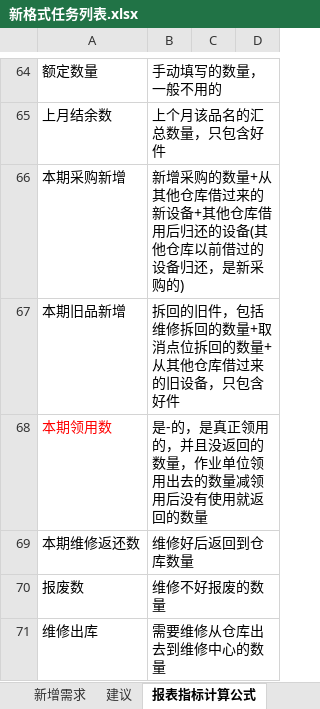
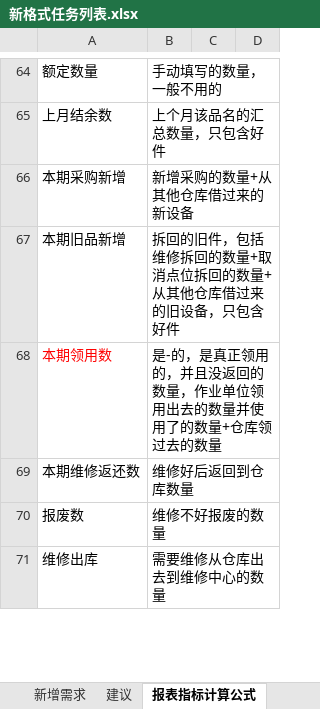
Before and after one commit to mawujun1234/leon1.0, an Excel workbook: ems/document/新格式任务列表.xlsx, sheet 报表指标计算公式, drawn as a sheet; only a part is shown, gaps mark what is left out; values as stored, in another font and other column widths than the file's, no borders; charts and pictures not drawn; the diff covers the shown part only; the diff names each change by its address in the sheet, - before the commit and + after, or states it on an @@ line.

```diff
--- a/ems/document/新格式任务列表.xlsx (sheet 报表指标计算公式)
+++ b/ems/document/新格式任务列表.xlsx (sheet 报表指标计算公式)
-B66: 新增采购的数量+从其他仓库借过来的新设备+其他仓库借用后归还的设备(其他仓库以前借过的设备归还，是新采购的)
+B66: 新增采购的数量+从其他仓库借过来的新设备
-B68: …去的数量减领用后没有使用就返回的数量
+B68: …去的数量并使用了的数量+仓库领过去的数量
```
Also changed, not shown: 2 edited cells elsewhere in this sheet, sheet 未完成任务, sheet 完成任务, 47 other files.
